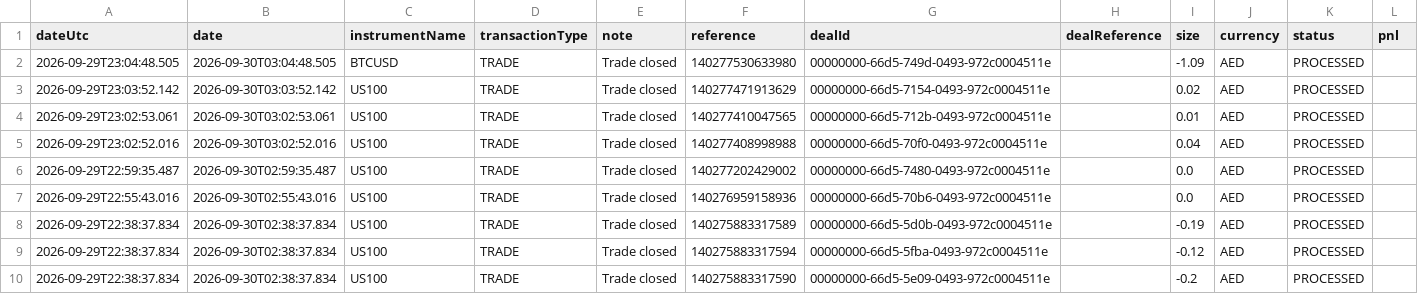
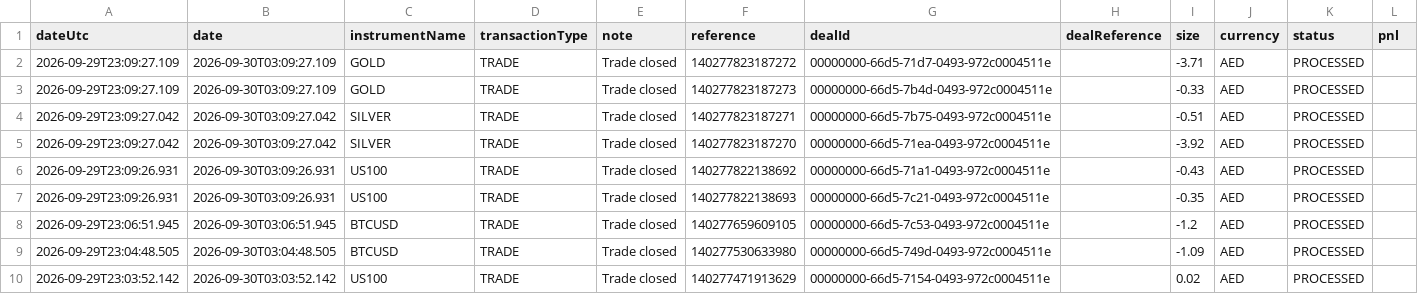
Before and after one commit to alameenahmed318-bit/capital.com-metal-trading-bot, a CSV file: metals_broker_trade_ledger.csv, drawn as a sheet; only a part is shown; the shorter side is filled out with more unchanged rows; rows hold the shown columns only; the diff names each change by its address in the sheet, - before the commit and + after, or states it on an @@ line.

```diff
--- a/metals_broker_trade_ledger.csv
+++ b/metals_broker_trade_ledger.csv
+row 2: 2026-09-29T23:09:27.109 | 2026-09-30T03:09:27.109 | GOLD | TRADE | Trade closed | 140277823187272 | 00000000-66d5-71d7-0493-972c0004511e |  | -3.71 | AED | PROCESSED
+row 3: 2026-09-29T23:09:27.109 | 2026-09-30T03:09:27.109 | GOLD | TRADE | Trade closed | 140277823187273 | 00000000-66d5-7b4d-0493-972c0004511e |  | -0.33 | AED | PROCESSED
+row 4: 2026-09-29T23:09:27.042 | 2026-09-30T03:09:27.042 | SILVER | TRADE | Trade closed | 140277823187271 | 00000000-66d5-7b75-0493-972c0004511e |  | -0.51 | AED | PROCESSED
+row 5: 2026-09-29T23:09:27.042 | 2026-09-30T03:09:27.042 | SILVER | TRADE | Trade closed | 140277823187270 | 00000000-66d5-71ea-0493-972c0004511e |  | -3.92 | AED | PROCESSED
+row 6: 2026-09-29T23:09:26.931 | 2026-09-30T03:09:26.931 | US100 | TRADE | Trade closed | 140277822138692 | 00000000-66d5-71a1-0493-972c0004511e |  | -0.43 | AED | PROCESSED
+row 7: 2026-09-29T23:09:26.931 | 2026-09-30T03:09:26.931 | US100 | TRADE | Trade closed | 140277822138693 | 00000000-66d5-7c21-0493-972c0004511e |  | -0.35 | AED | PROCESSED
+row 8: 2026-09-29T23:06:51.945 | 2026-09-30T03:06:51.945 | BTCUSD | TRADE | Trade closed | 140277659609105 | 00000000-66d5-7c53-0493-972c0004511e |  | -1.2 | AED | PROCESSED
```
Also changed, not shown: 2 other files.
